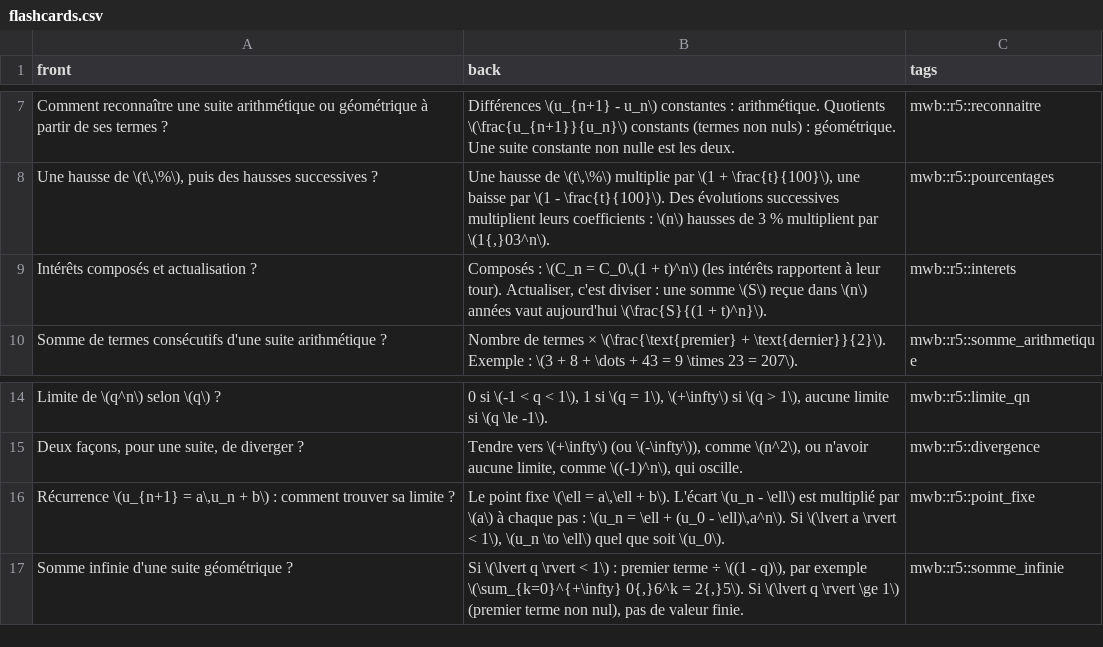
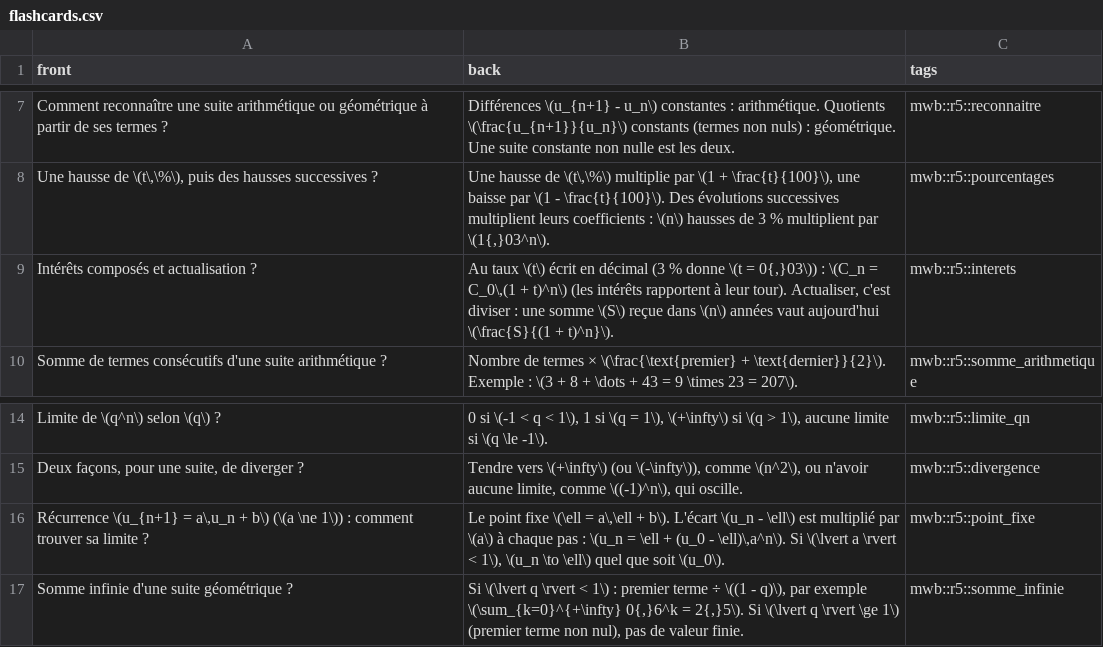
Before and after one commit to cemah2/workbookMaths, a CSV file: chapitres/r5_suites/flashcards.csv, drawn as a sheet; only a part is shown, gaps mark what is left out.

```diff
--- a/chapitres/r5_suites/flashcards.csv
+++ b/chapitres/r5_suites/flashcards.csv
@@ -8,3 +8,3 @@ Comment reconnaître une suite arithmétique ou géométrique à partir de ses t
 Une hausse de \(t\,\%\), puis des hausses successives ?;Une hausse de \(t\,\%\) multiplie par \(1 + \frac{t}{100}\), une baisse par \(1 - \frac{t}{100}\). Des évolutions successives multiplient leurs coefficients : \(n\) hausses de 3 % multiplient par \(1{,}03^n\).;mwb::r5::pourcentages
-Intérêts composés et actualisation ?;Composés : \(C_n = C_0\,(1 + t)^n\) (les intérêts rapportent à leur tour). Actualiser, c'est diviser : une somme \(S\) reçue dans \(n\) années vaut aujourd'hui \(\frac{S}{(1 + t)^n}\).;mwb::r5::interets
+Intérêts composés et actualisation ?;Au taux \(t\) écrit en décimal (3 % donne \(t = 0{,}03\)) : \(C_n = C_0\,(1 + t)^n\) (les intérêts rapportent à leur tour). Actualiser, c'est diviser : une somme \(S\) reçue dans \(n\) années vaut aujourd'hui \(\frac{S}{(1 + t)^n}\).;mwb::r5::interets
 Somme de termes consécutifs d'une suite arithmétique ?;Nombre de termes × \(\frac{\text{premier} + \text{dernier}}{2}\). Exemple : \(3 + 8 + \dots + 43 = 9 \times 23 = 207\).;mwb::r5::somme_arithmetique
@@ -15,3 +15,3 @@ Limite de \(q^n\) selon \(q\) ?;0 si \(-1 < q < 1\), 1 si \(q = 1\), \(+\infty\)
 Deux façons, pour une suite, de diverger ?;Tendre vers \(+\infty\) (ou \(-\infty\)), comme \(n^2\), ou n'avoir aucune limite, comme \((-1)^n\), qui oscille.;mwb::r5::divergence
-Récurrence \(u_{n+1} = a\,u_n + b\) : comment trouver sa limite ?;Le point fixe \(\ell = a\,\ell + b\). L'écart \(u_n - \ell\) est multiplié par \(a\) à chaque pas : \(u_n = \ell + (u_0 - \ell)\,a^n\). Si \(\lvert a \rvert < 1\), \(u_n \to \ell\) quel que soit \(u_0\).;mwb::r5::point_fixe
+Récurrence \(u_{n+1} = a\,u_n + b\) (\(a \ne 1\)) : comment trouver sa limite ?;Le point fixe \(\ell = a\,\ell + b\). L'écart \(u_n - \ell\) est multiplié par \(a\) à chaque pas : \(u_n = \ell + (u_0 - \ell)\,a^n\). Si \(\lvert a \rvert < 1\), \(u_n \to \ell\) quel que soit \(u_0\).;mwb::r5::point_fixe
 Somme infinie d'une suite géométrique ?;Si \(\lvert q \rvert < 1\) : premier terme ÷ \((1 - q)\), par exemple \(\sum_{k=0}^{+\infty} 0{,}6^k = 2{,}5\). Si \(\lvert q \rvert \ge 1\) (premier terme non nul), pas de valeur finie.;mwb::r5::somme_infinie
```
Also changed, not shown: 9 other files.
